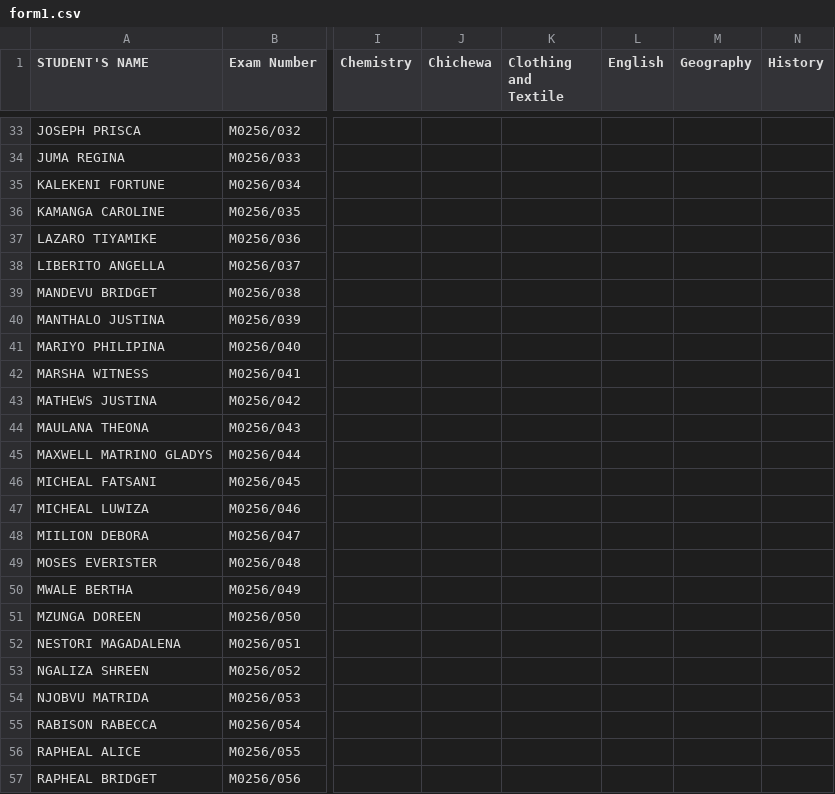
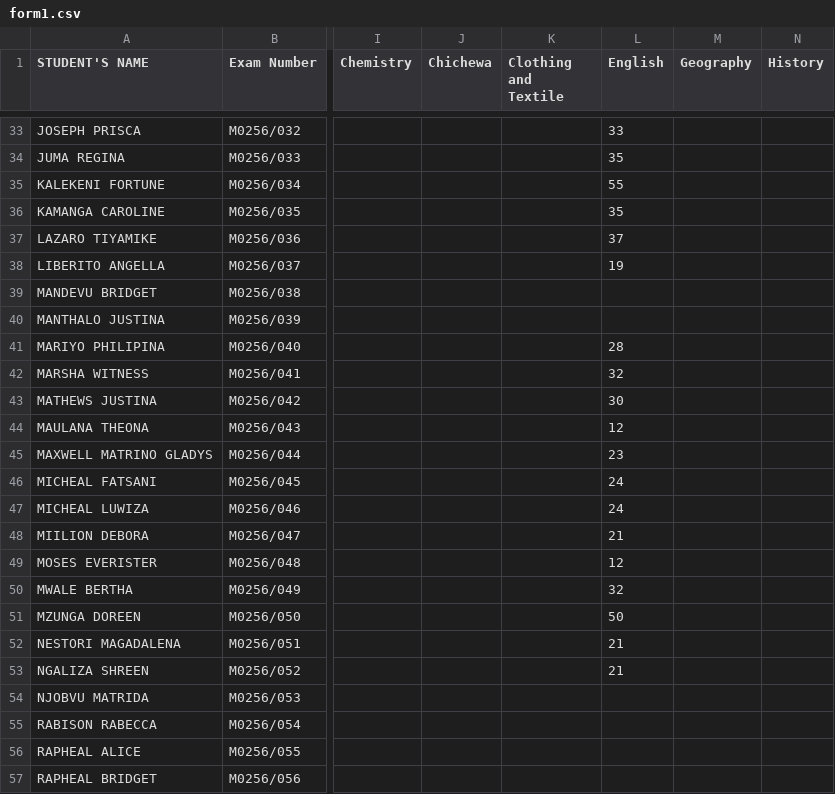
Before and after one commit to enitac/c1, a CSV file: form1.csv, drawn as a sheet; only a part is shown, gaps mark what is left out; the diff covers the shown part only; the diff names each change by its address in the sheet, - before the commit and + after, or states it on an @@ line.

Commit message:
Update: form1 - English (9/21/2026, 3:23:16 AM)

```diff
--- a/form1.csv
+++ b/form1.csv
-L33 (English): (empty)
+L33 (English): 33
-L34 (English): (empty)
+L34 (English): 35
-L35 (English): (empty)
+L35 (English): 55
-L36 (English): (empty)
+L36 (English): 35
-L37 (English): (empty)
+L37 (English): 37
-L38 (English): (empty)
+L38 (English): 19
-L41 (English): (empty)
+L41 (English): 28
-L42 (English): (empty)
+L42 (English): 32
-L43 (English): (empty)
+L43 (English): 30
-L44 (English): (empty)
+L44 (English): 12
-L45 (English): (empty)
+L45 (English): 23
-L46:L47 (English): (empty)
+L46:L47 (English): 24
-L48 (English): (empty)
+L48 (English): 21
-L49 (English): (empty)
+L49 (English): 12
-L50 (English): (empty)
+L50 (English): 32
-L51 (English): (empty)
+L51 (English): 50
-L52:L53 (English): (empty)
+L52:L53 (English): 21
```
Also changed, not shown: 21 edited cells elsewhere in this file.
